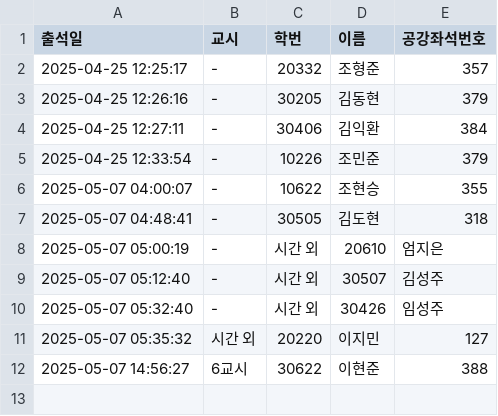
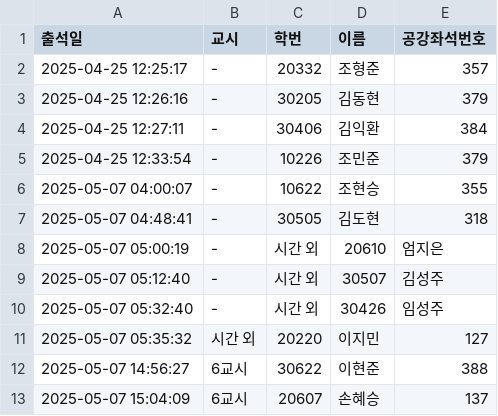
Before and after one commit to eunjoy-library/StudentTrackr, a CSV file: attendance_backup.csv, drawn as a sheet; the diff names each change by its address in the sheet, - before the commit and + after, or states it on an @@ line.

```diff
--- a/attendance_backup.csv
+++ b/attendance_backup.csv
+row 13: 2025-05-07 15:04:09 | 6교시 | 20607 | 손혜승 | 137
```
Also changed, not shown: attendance.csv, attendance_excel.csv, 1 other file.
